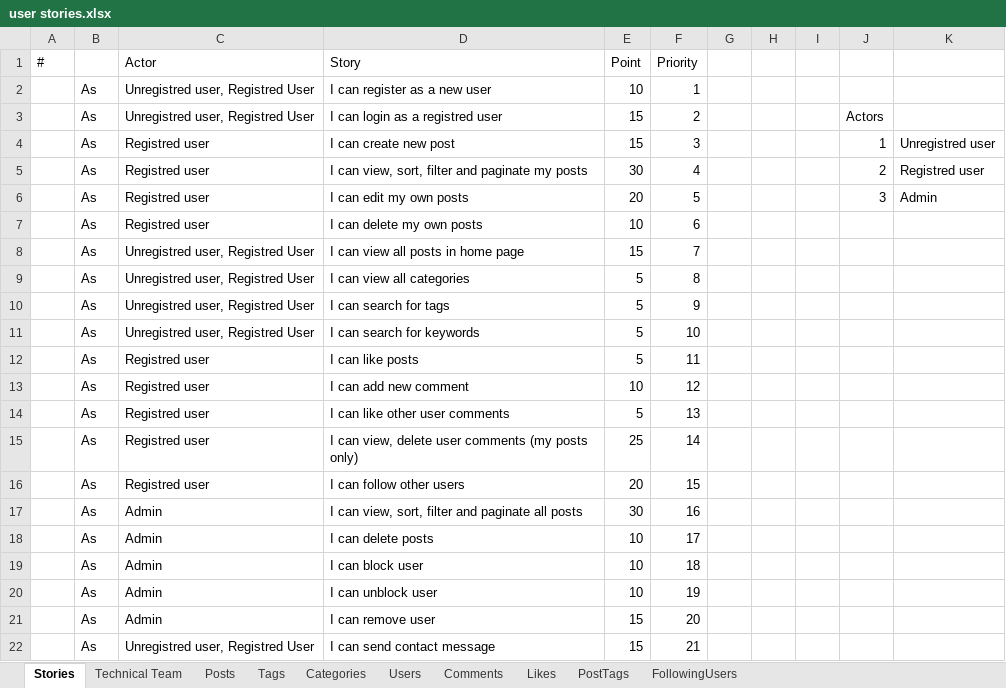
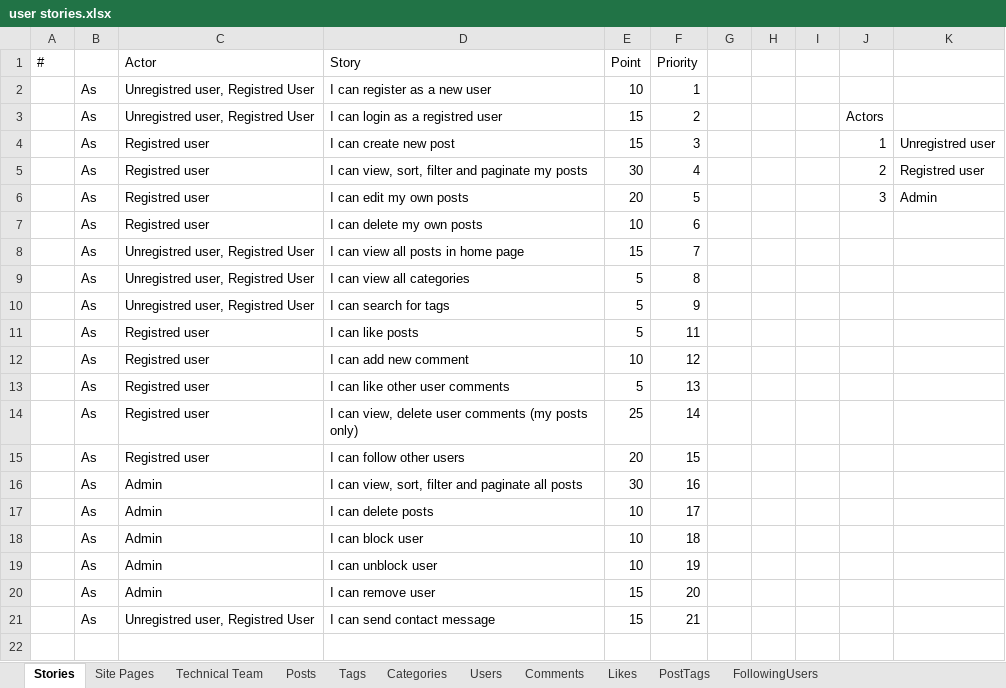
Before and after one commit to ramymibrahim/Sprint-PHP, an Excel workbook: blog/user stories.xlsx, sheet Stories, drawn as a sheet; values as stored, in another font and other column widths than the file's, no borders; the diff names each change by its address in the sheet, - before the commit and + after, or states it on an @@ line.

```diff
--- a/blog/user stories.xlsx (sheet Stories)
+++ b/blog/user stories.xlsx (sheet Stories)
+sheet tab: Site Pages
-row 11:  | As | Unregistred user, Registred User | I can search for keywords | 5 | 10
```
Also changed, not shown: 53 other files.
